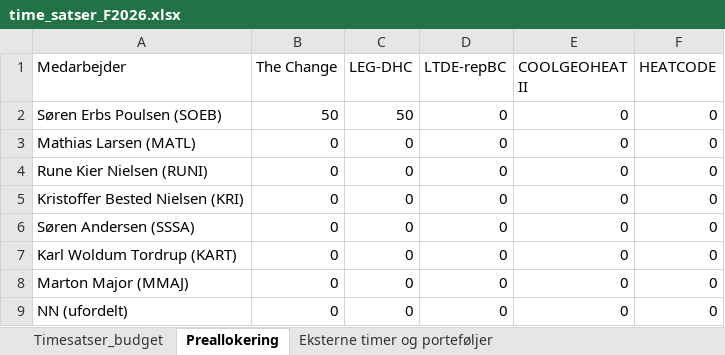
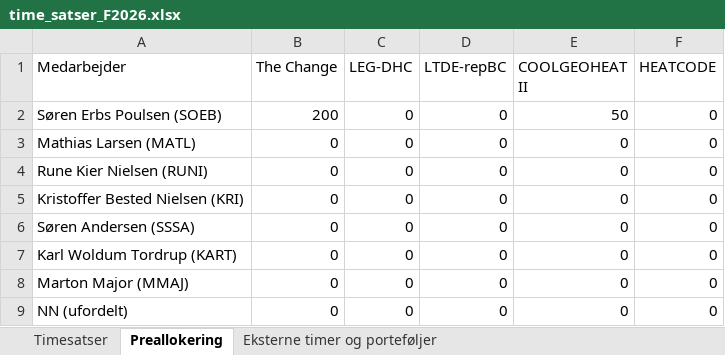
Before and after one commit to soeb1978/pyportfolio, an Excel workbook: time_satser_F2026.xlsx, sheet Preallokering, drawn as a sheet; values as stored, in another font and other column widths than the file's, no borders; the diff names each change by its address in the sheet, - before the commit and + after, or states it on an @@ line.

```diff
--- a/time_satser_F2026.xlsx (sheet Preallokering)
+++ b/time_satser_F2026.xlsx (sheet Preallokering)
-sheet tab: Timesatser_budget
+sheet tab: Timesatser
-B2 (The Change): 50
+B2 (The Change): 200
-C2 (LEG-DHC): 50
+C2 (LEG-DHC): 0
-E2 (COOLGEOHEAT II): 0
+E2 (COOLGEOHEAT II): 50
```
Also changed, not shown: sheet Timesatser, sheet Eksterne timer og porteføljer, Portefølje_F2026.xlsx, 3 other files.
